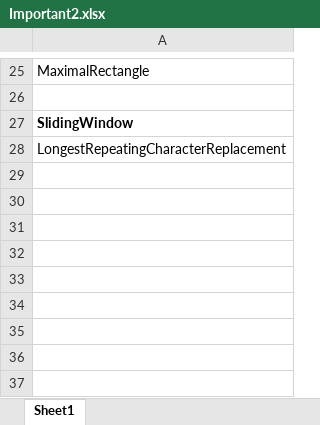
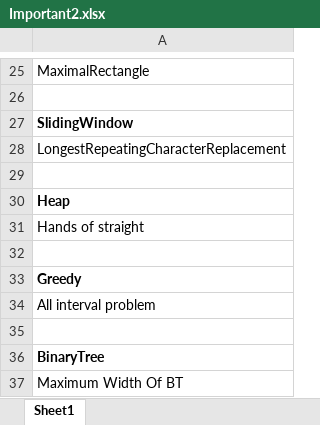
Before and after one commit to shrey-007/StriverA2Z, an Excel workbook: Important2.xlsx, sheet Sheet1, drawn as a sheet; only a part is shown, gaps mark what is left out; values as stored, in another font and other column widths than the file's, no borders; the diff names each change by its address in the sheet, - before the commit and + after, or states it on an @@ line.

Commit message:
tree

```diff
--- a/Important2.xlsx (sheet Sheet1)
+++ b/Important2.xlsx (sheet Sheet1)
+row 29: (empty)
+row 30: Heap
+row 31: Hands of straight
+row 32: (empty)
+row 33: Greedy
+row 34: All interval problem
+row 35: (empty)
+row 36: BinaryTree
+row 37: Maximum Width Of BT
```
Also changed, not shown: 6 other files.
